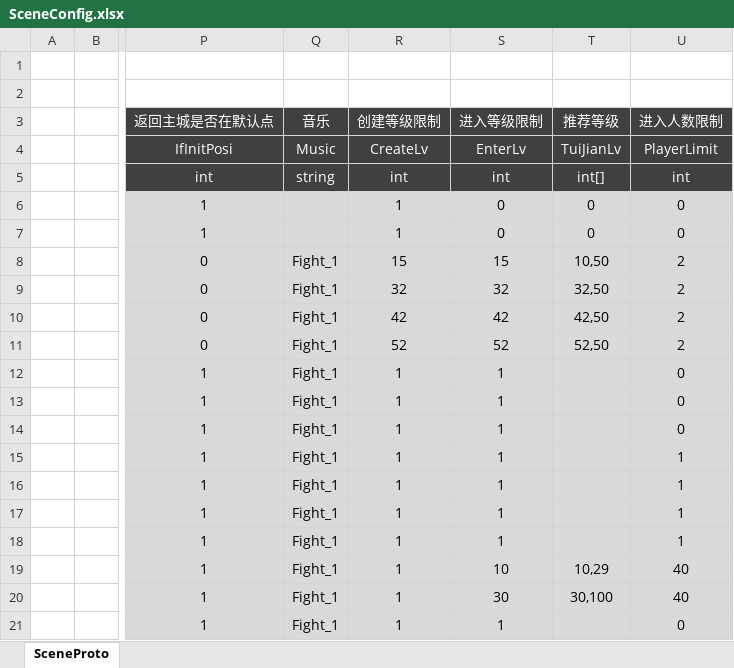
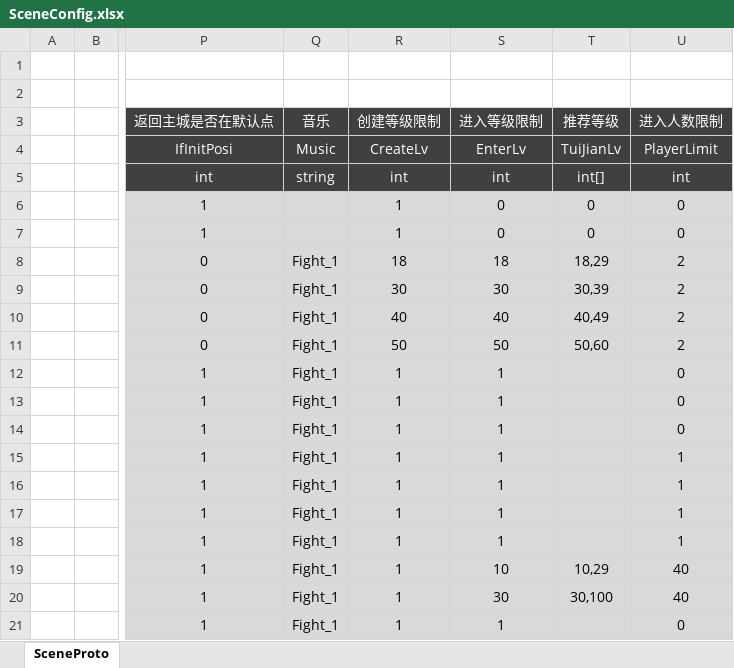
Before and after one commit to csyinghuochong/weijing, an Excel workbook: Excel/SceneConfig.xlsx, sheet SceneProto, drawn as a sheet; only a part is shown, gaps mark what is left out; values as stored, in another font and other column widths than the file's, no borders; table styles not drawn; the diff names each change by its address in the sheet, - before the commit and + after, or states it on an @@ line.

```diff
--- a/Excel/SceneConfig.xlsx (sheet SceneProto)
+++ b/Excel/SceneConfig.xlsx (sheet SceneProto)
-R8 (创建等级限制): 15
+R8 (创建等级限制): 18
-S8 (进入等级限制): 15
+S8 (进入等级限制): 18
-T8 (推荐等级): 10,50
+T8 (推荐等级): 18,29
-R9 (创建等级限制): 32
+R9 (创建等级限制): 30
-S9 (进入等级限制): 32
+S9 (进入等级限制): 30
-T9 (推荐等级): 32,50
+T9 (推荐等级): 30,39
-R10 (创建等级限制): 42
+R10 (创建等级限制): 40
-S10 (进入等级限制): 42
+S10 (进入等级限制): 40
-T10 (推荐等级): 42,50
+T10 (推荐等级): 40,49
-R11 (创建等级限制): 52
+R11 (创建等级限制): 50
-S11 (进入等级限制): 52
+S11 (进入等级限制): 50
-T11 (推荐等级): 52,50
+T11 (推荐等级): 50,60
```
Also changed, not shown: Excel/DropConfig.xlsx, Excel/SkillConfig.xlsx, 14 other files.
